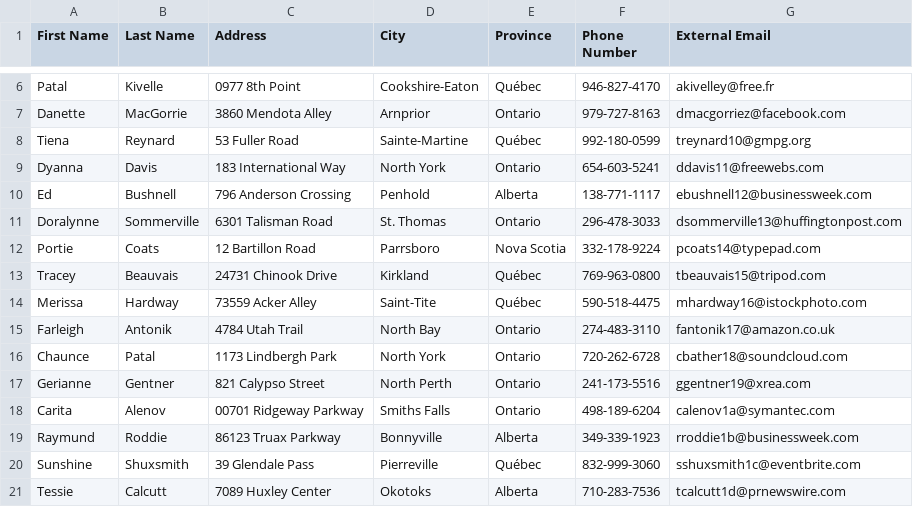
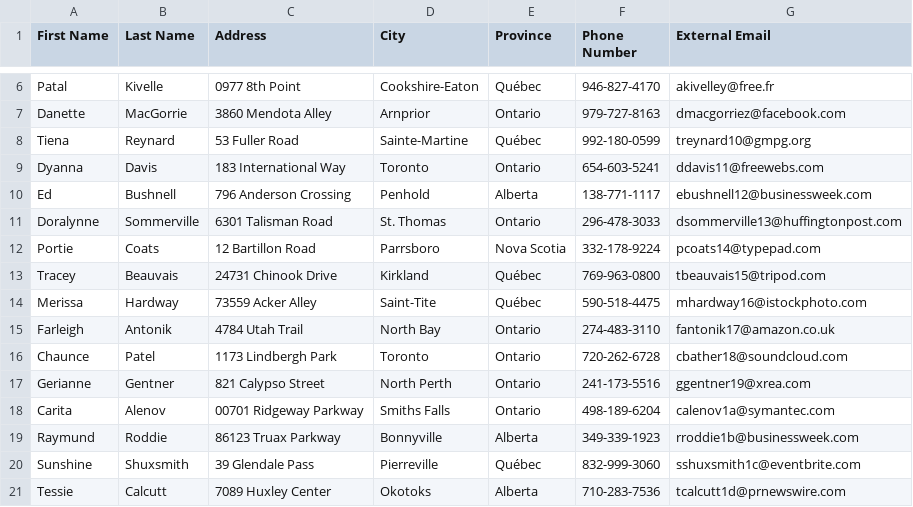
Before and after one commit to HasiniJa/Hasini-, a CSV file: Lab-05/test2.csv, drawn as a sheet; only a part is shown, gaps mark what is left out.

```diff
--- a/Lab-05/test2.csv
+++ b/Lab-05/test2.csv
@@ -8,3 +8,3 @@ Danette,MacGorrie,3860 Mendota Alley,Arnprior,Ontario,979-727-8163,dmacgorriez@f
 Tiena,Reynard,53 Fuller Road,Sainte-Martine,Québec,992-180-0599,treynard10@gmpg.org
-Dyanna,Davis,183 International Way,North York,Ontario,654-603-5241,ddavis11@freewebs.com
+Dyanna,Davis,183 International Way,Toronto,Ontario,654-603-5241,ddavis11@freewebs.com
 Ed,Bushnell,796 Anderson Crossing,Penhold,Alberta,138-771-1117,ebushnell12@businessweek.com
@@ -15,3 +15,3 @@ Merissa,Hardway,73559 Acker Alley,Saint-Tite,Québec,590-518-4475,mhardway16@ist
 Farleigh,Antonik,4784 Utah Trail,North Bay,Ontario,274-483-3110,fantonik17@amazon.co.uk
-Chaunce,Patal,1173 Lindbergh Park,North York,Ontario,720-262-6728,cbather18@soundcloud.com
+Chaunce,Patel,1173 Lindbergh Park,Toronto,Ontario,720-262-6728,cbather18@soundcloud.com
 Gerianne,Gentner,821 Calypso Street,North Perth,Ontario,241-173-5516,ggentner19@xrea.com
```
Also changed, not shown: Lab-05/test1.csv, 6 other files.
